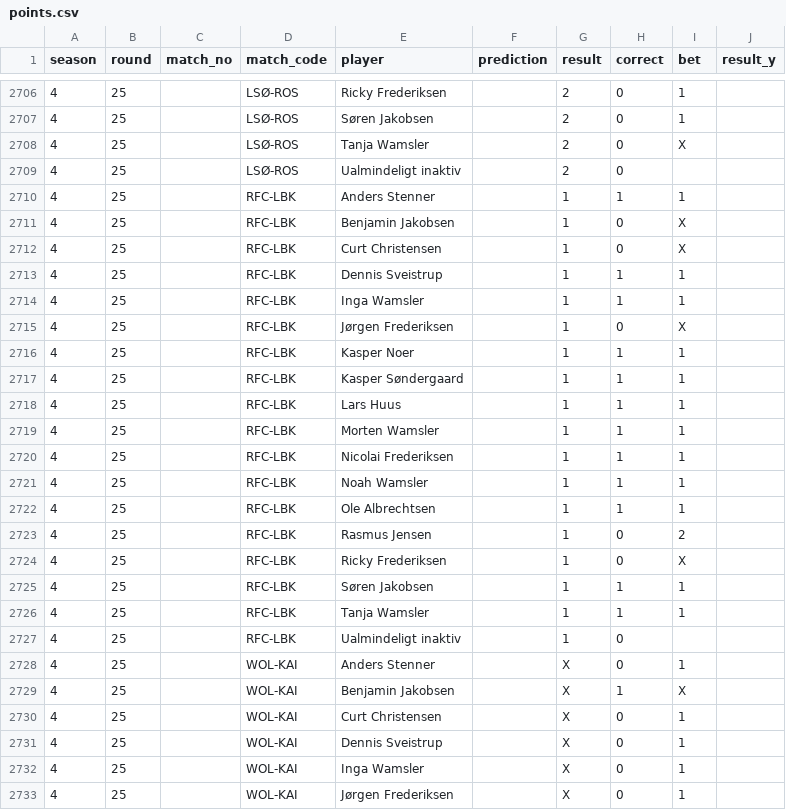
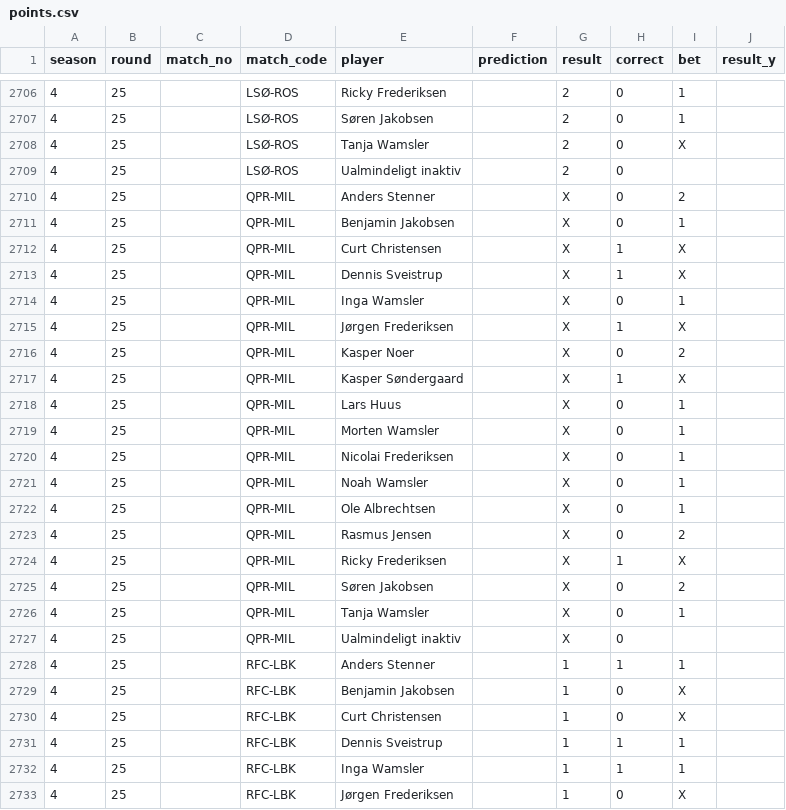
Before and after one commit to Stenner93/Odds, a CSV file: data/points.csv, drawn as a sheet; only a part is shown, gaps mark what is left out; the shorter side is filled out with more unchanged rows.

```diff
--- a/data/points.csv
+++ b/data/points.csv
@@ -2709,2 +2709,20 @@ season,round,match_no,match_code,player,prediction,result,correct,bet,result_y
 4,25,,LSØ-ROS,Ualmindeligt inaktiv,,2,0,,
+4,25,,QPR-MIL,Anders Stenner,,X,0,2,
+4,25,,QPR-MIL,Benjamin Jakobsen,,X,0,1,
+4,25,,QPR-MIL,Curt Christensen,,X,1,X,
+4,25,,QPR-MIL,Dennis Sveistrup,,X,1,X,
+4,25,,QPR-MIL,Inga Wamsler,,X,0,1,
+4,25,,QPR-MIL,Jørgen Frederiksen,,X,1,X,
+4,25,,QPR-MIL,Kasper Noer,,X,0,2,
+4,25,,QPR-MIL,Kasper Søndergaard,,X,1,X,
+4,25,,QPR-MIL,Lars Huus,,X,0,1,
+4,25,,QPR-MIL,Morten Wamsler,,X,0,1,
+4,25,,QPR-MIL,Nicolai Frederiksen,,X,0,1,
+4,25,,QPR-MIL,Noah Wamsler,,X,0,1,
+4,25,,QPR-MIL,Ole Albrechtsen,,X,0,1,
+4,25,,QPR-MIL,Rasmus Jensen,,X,0,2,
+4,25,,QPR-MIL,Ricky Frederiksen,,X,1,X,
+4,25,,QPR-MIL,Søren Jakobsen,,X,0,2,
+4,25,,QPR-MIL,Tanja Wamsler,,X,0,1,
+4,25,,QPR-MIL,Ualmindeligt inaktiv,,X,0,,
 4,25,,RFC-LBK,Anders Stenner,,1,1,1,
```
Also changed, not shown: data/weekly_matches.csv, 1 other file.
